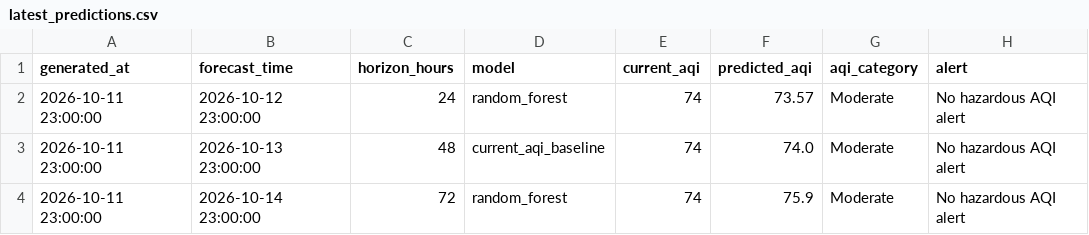
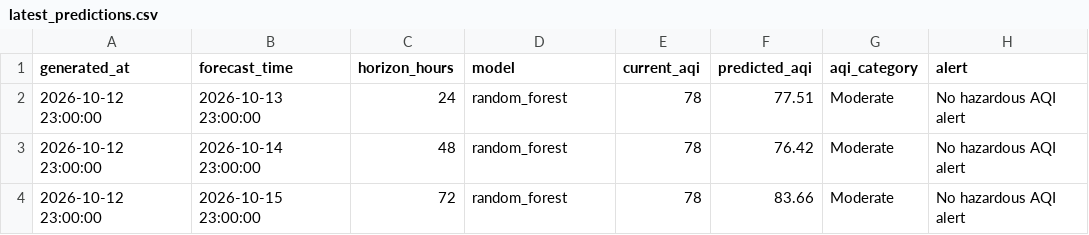
Before and after one commit to khizerrizvi12/Pearls-AQI-Predictor, a CSV file: data/processed/latest_predictions.csv, drawn as a sheet.

```diff
--- a/data/processed/latest_predictions.csv
+++ b/data/processed/latest_predictions.csv
@@ -1,4 +1,4 @@
 generated_at,forecast_time,horizon_hours,model,current_aqi,predicted_aqi,aqi_category,alert
-2026-10-11 23:00:00,2026-10-12 23:00:00,24,random_forest,74,73.57,Moderate,No hazardous AQI alert
-2026-10-11 23:00:00,2026-10-13 23:00:00,48,current_aqi_baseline,74,74.0,Moderate,No hazardous AQI alert
-2026-10-11 23:00:00,2026-10-14 23:00:00,72,random_forest,74,75.9,Moderate,No hazardous AQI alert
+2026-10-12 23:00:00,2026-10-13 23:00:00,24,random_forest,78,77.51,Moderate,No hazardous AQI alert
+2026-10-12 23:00:00,2026-10-14 23:00:00,48,random_forest,78,76.42,Moderate,No hazardous AQI alert
+2026-10-12 23:00:00,2026-10-15 23:00:00,72,random_forest,78,83.66,Moderate,No hazardous AQI alert
```
Also changed, not shown: data/processed/model_metrics.csv, data/raw/karachi_weather_air_quality_hourly.csv, 2 other files.
